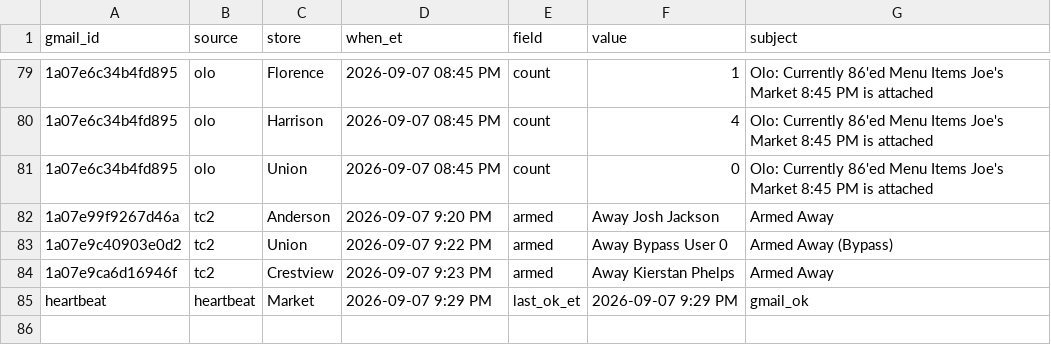
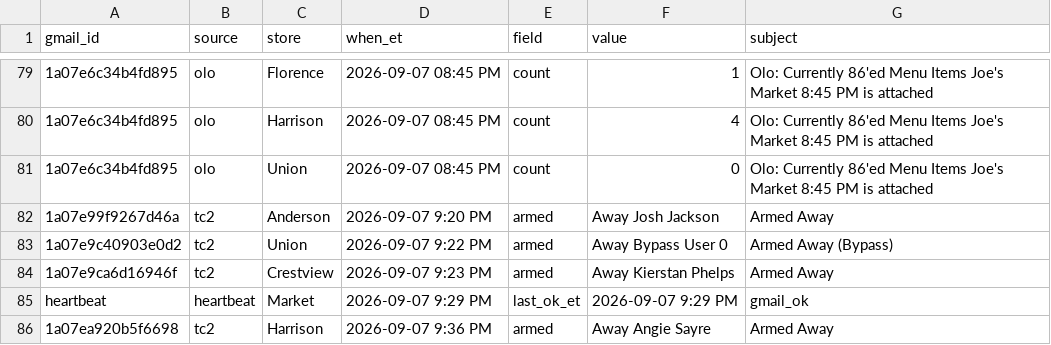
Before and after one commit to SCDashboard/DailyUploads, a CSV file: inbox-drop.csv, drawn as a sheet; only a part is shown, gaps mark what is left out.

Commit message:
Add Harrison ARMED Away Angie Sayre 9:36 PM 9/7

```diff
--- a/inbox-drop.csv
+++ b/inbox-drop.csv
@@ -85 +85,2 @@ gmail_id,source,store,when_et,field,value,subject
 heartbeat,heartbeat,Market,2026-09-07 9:29 PM,last_ok_et,2026-09-07 9:29 PM,gmail_ok
+1a07ea920b5f6698,tc2,Harrison,2026-09-07 9:36 PM,armed,Away Angie Sayre,Armed Away
```
